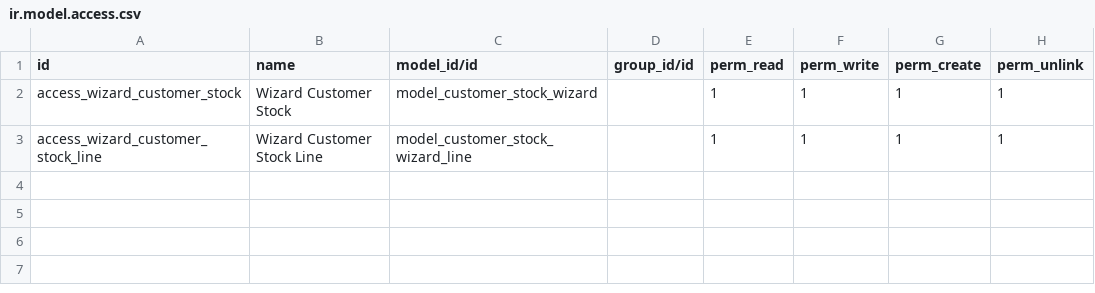
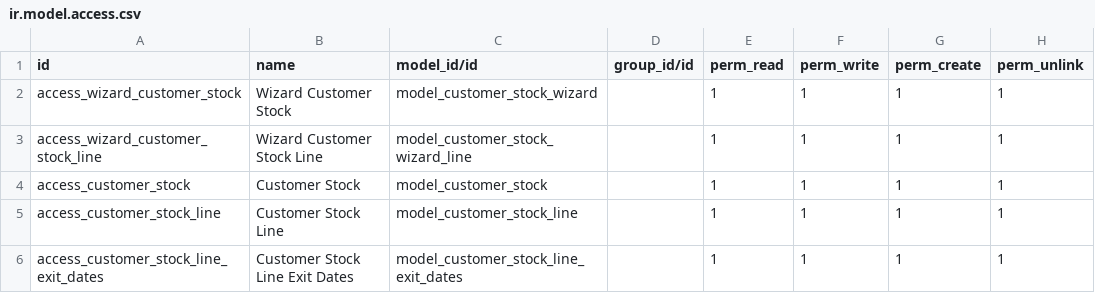
Before and after one commit to Pacific-ERP/TLS-BACKUP, a CSV file: pe_customer_stock/security/ir.model.access.csv, drawn as a sheet; the diff names each change by its address in the sheet, - before the commit and + after, or states it on an @@ line.

Commit message:
[UPDATE] pe_customer_stock : Saves à terminer

```diff
--- a/pe_customer_stock/security/ir.model.access.csv
+++ b/pe_customer_stock/security/ir.model.access.csv
+row 4: access_customer_stock | Customer Stock | model_customer_stock |  | 1 | 1 | 1 | 1
+row 5: access_customer_stock_line | Customer Stock Line | model_customer_stock_line |  | 1 | 1 | 1 | 1
+row 6: access_customer_stock_line_exit_dates | Customer Stock Line Exit Dates | model_customer_stock_line_exit_dates |  | 1 | 1 | 1 | 1
```
Also changed, not shown: 11 other files.
